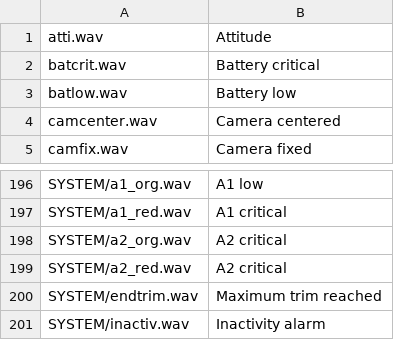
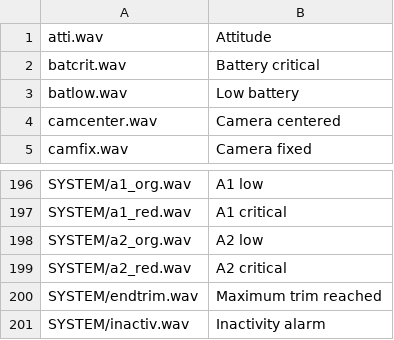
Before and after one commit to jstck/opentx-makesounds, a CSV file: sounds_en.csv, drawn as a sheet; only a part is shown, gaps mark what is left out.

```diff
--- a/sounds_en.csv
+++ b/sounds_en.csv
@@ -2,3 +2,3 @@ atti.wav,Attitude
 batcrit.wav,Battery critical
-batlow.wav,Battery low
+batlow.wav,Low battery
 camcenter.wav,Camera centered
@@ -197,3 +197,3 @@ SYSTEM/a1_org.wav,A1 low
 SYSTEM/a1_red.wav,A1 critical
-SYSTEM/a2_org.wav,A2 critical
+SYSTEM/a2_org.wav,A2 low
 SYSTEM/a2_red.wav,A2 critical
```
Also changed, not shown: 2 other files.
